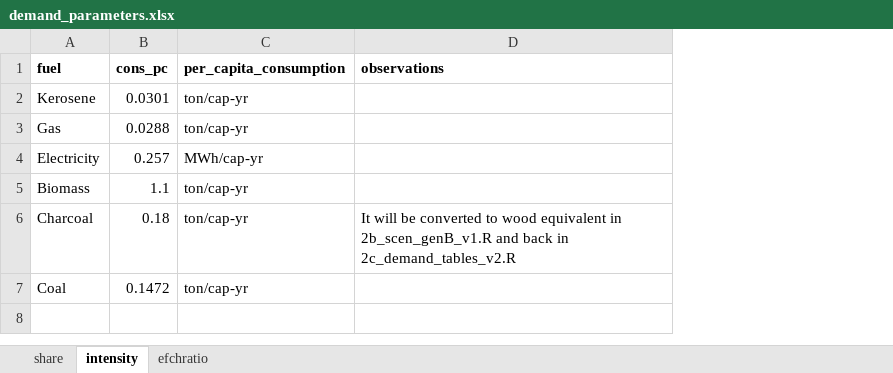
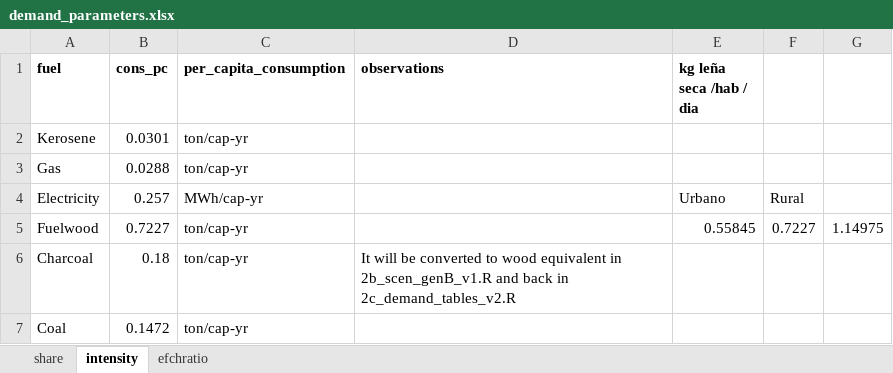
Before and after one commit to mofuss/mofuss, an Excel workbook: parameters/demand_parameters.xlsx, sheet intensity, drawn as a sheet; values as stored, in another font and other column widths than the file's, no borders; removed rows and columns are numbered as before the commit, all else as after; the diff names each change by its address in the sheet, - before the commit and + after, or states it on an @@ line.

```diff
--- a/parameters/demand_parameters.xlsx (sheet intensity)
+++ b/parameters/demand_parameters.xlsx (sheet intensity)
+column E (kg leña seca /hab / dia), row 4: Urbano
+column F, row 4: Rural
+column G, empty
-row 5: Biomass | 1.1 | ton/cap-yr
+row 5: Fuelwood | 0.7227 | ton/cap-yr |  | 0.55845 | 0.7227 | 1.14975
```
Also changed, not shown: sheet share, 4 other files.
